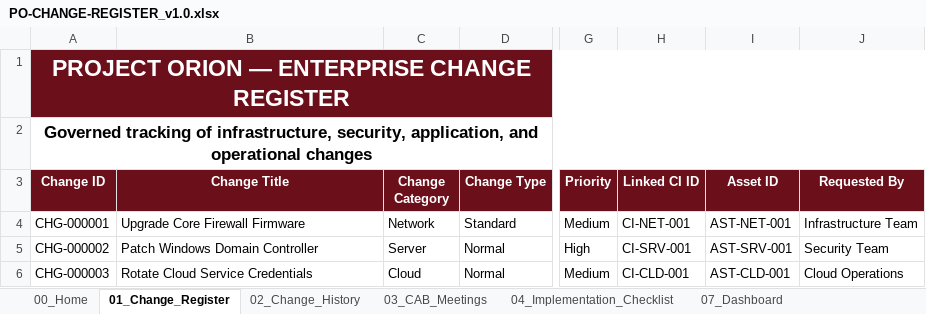
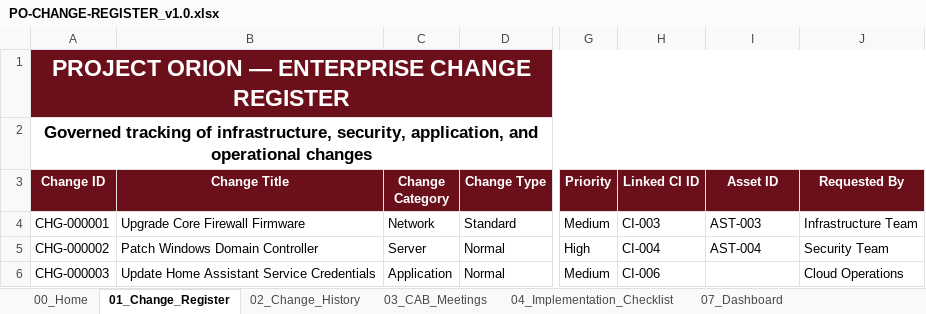
Before and after one commit to GeoJordan/project-orion, an Excel workbook: docs/engineering/change-management/PO-CHANGE-REGISTER_v1.0.xlsx, sheet 01_Change_Register, drawn as a sheet; only a part is shown, gaps mark what is left out; values as stored, in another font and other column widths than the file's, no borders; table styles not drawn; the diff names each change by its address in the sheet, - before the commit and + after, or states it on an @@ line.

Commit message:
fix(generator): align sample changes with registered CI and asset IDs

```diff
--- a/docs/engineering/change-management/PO-CHANGE-REGISTER_v1.0.xlsx (sheet 01_Change_Register)
+++ b/docs/engineering/change-management/PO-CHANGE-REGISTER_v1.0.xlsx (sheet 01_Change_Register)
-H4 (Linked CI ID): CI-NET-001
+H4 (Linked CI ID): CI-003
-I4 (Asset ID): AST-NET-001
+I4 (Asset ID): AST-003
-H5 (Linked CI ID): CI-SRV-001
+H5 (Linked CI ID): CI-004
-I5 (Asset ID): AST-SRV-001
+I5 (Asset ID): AST-004
-B6 (Change Title): Rotate Cloud Service Credentials
+B6 (Change Title): Update Home Assistant Service Credentials
-C6 (Change Category): Cloud
+C6 (Change Category): Application
-H6 (Linked CI ID): CI-CLD-001
+H6 (Linked CI ID): CI-006
-I6 (Asset ID): AST-CLD-001
+I6 (Asset ID): (empty)
```
Also changed, not shown: 1 other file.
